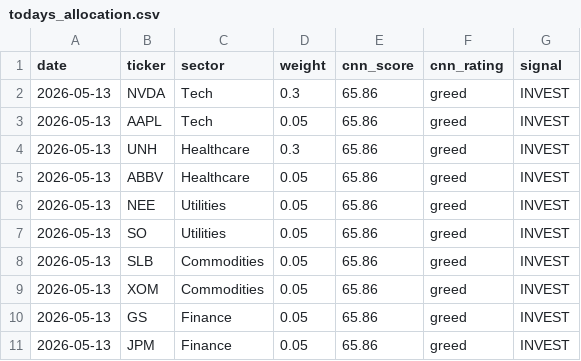
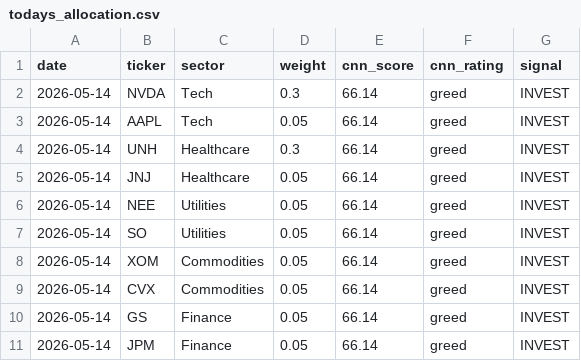
Before and after one commit to JAIDEEP-TRIP/portfolio-optimization, a CSV file: outputs/todays_allocation.csv, drawn as a sheet.

```diff
--- a/outputs/todays_allocation.csv
+++ b/outputs/todays_allocation.csv
@@ -1,11 +1,11 @@
 date,ticker,sector,weight,cnn_score,cnn_rating,signal
-2026-05-13,NVDA,Tech,0.3,65.86,greed,INVEST
-2026-05-13,AAPL,Tech,0.05,65.86,greed,INVEST
-2026-05-13,UNH,Healthcare,0.3,65.86,greed,INVEST
-2026-05-13,ABBV,Healthcare,0.05,65.86,greed,INVEST
-2026-05-13,NEE,Utilities,0.05,65.86,greed,INVEST
-2026-05-13,SO,Utilities,0.05,65.86,greed,INVEST
-2026-05-13,SLB,Commodities,0.05,65.86,greed,INVEST
-2026-05-13,XOM,Commodities,0.05,65.86,greed,INVEST
-2026-05-13,GS,Finance,0.05,65.86,greed,INVEST
-2026-05-13,JPM,Finance,0.05,65.86,greed,INVEST
+2026-05-14,NVDA,Tech,0.3,66.14,greed,INVEST
+2026-05-14,AAPL,Tech,0.05,66.14,greed,INVEST
+2026-05-14,UNH,Healthcare,0.3,66.14,greed,INVEST
+2026-05-14,JNJ,Healthcare,0.05,66.14,greed,INVEST
+2026-05-14,NEE,Utilities,0.05,66.14,greed,INVEST
+2026-05-14,SO,Utilities,0.05,66.14,greed,INVEST
+2026-05-14,XOM,Commodities,0.05,66.14,greed,INVEST
+2026-05-14,CVX,Commodities,0.05,66.14,greed,INVEST
+2026-05-14,GS,Finance,0.05,66.14,greed,INVEST
+2026-05-14,JPM,Finance,0.05,66.14,greed,INVEST
```
Also changed, not shown: outputs/portfolio_values.csv, outputs/summary.csv, 5 other files.
